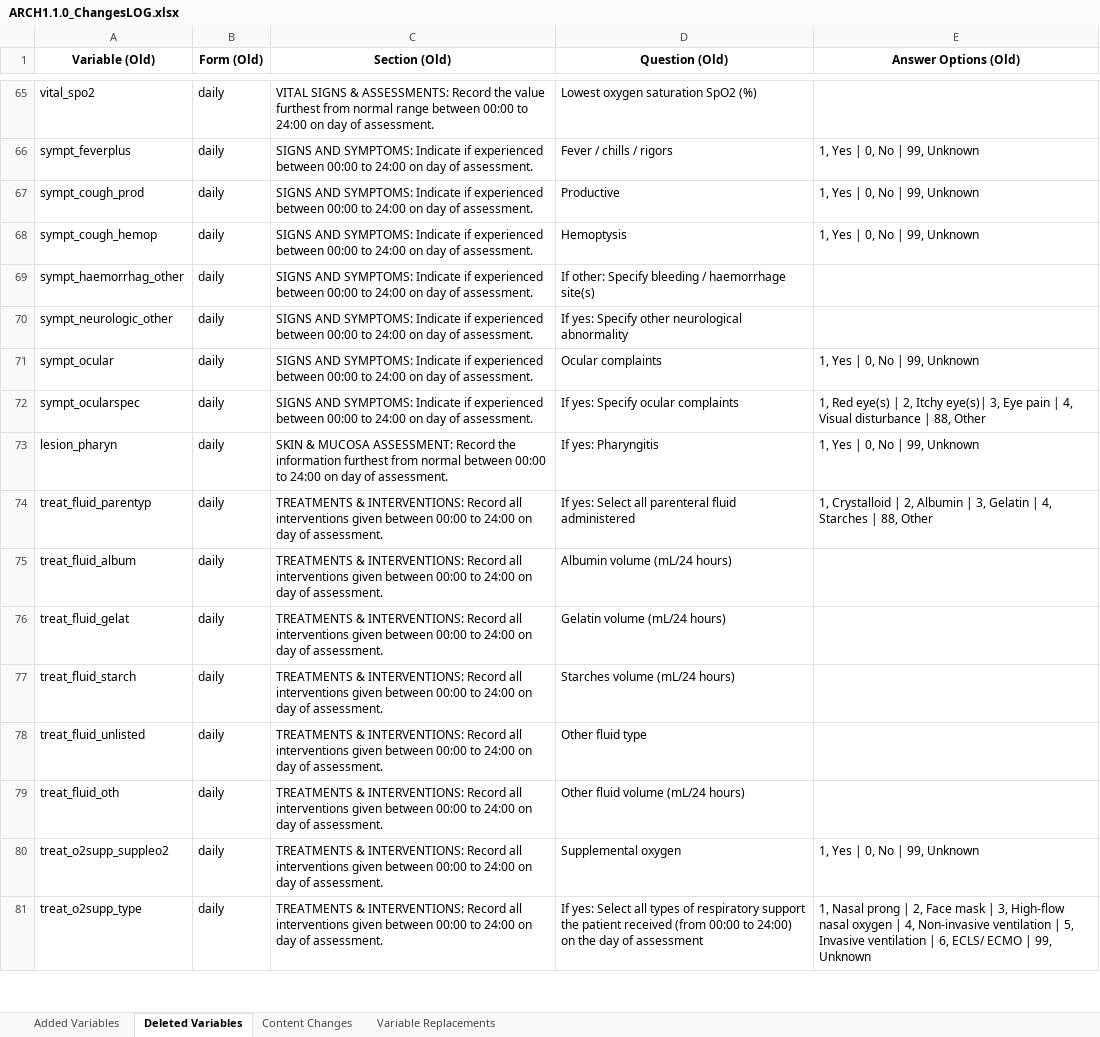
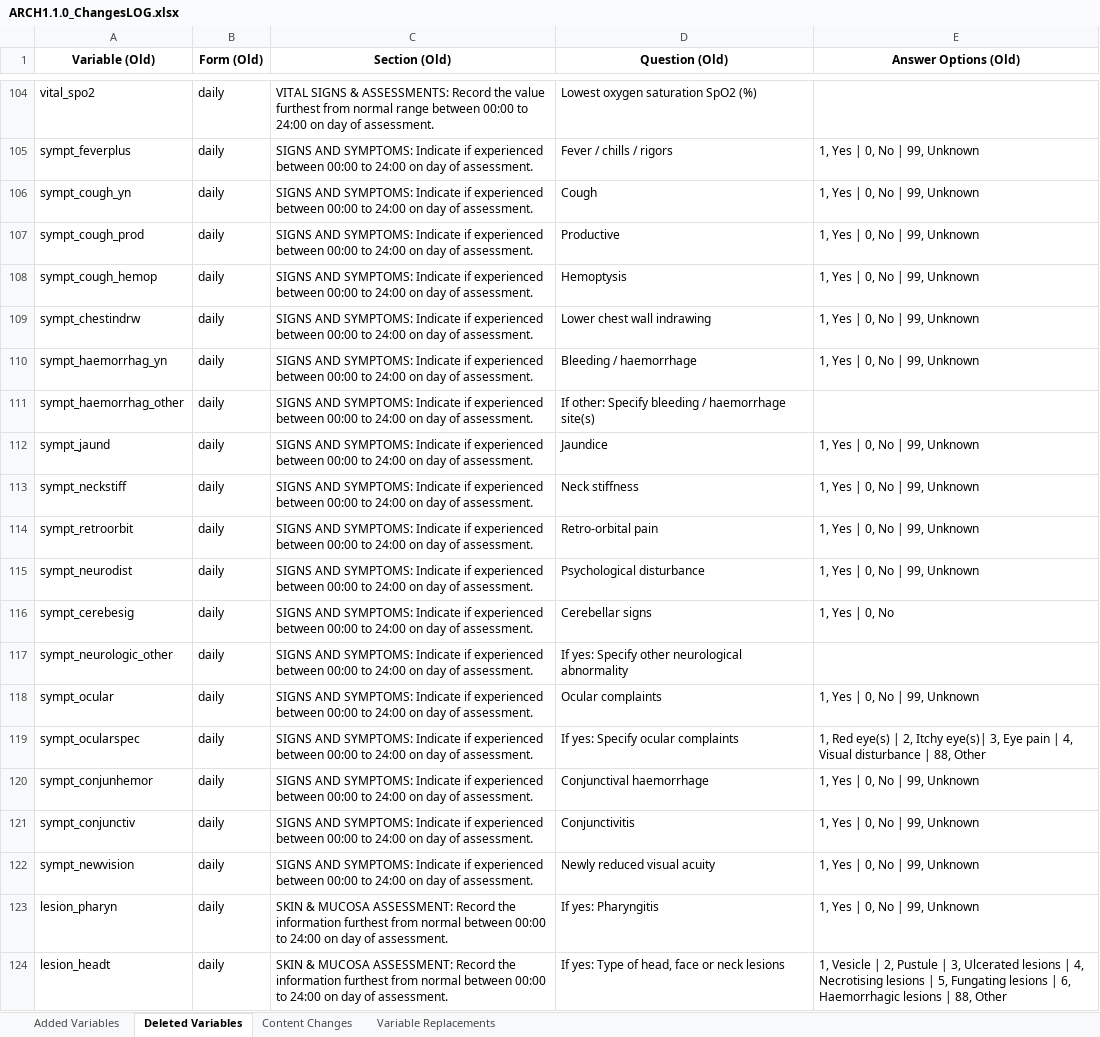
Before and after one commit to ISARICResearch/DataPlatform, an Excel workbook: ARCH/ARCH1.1.0/ARCH1.1.0_ChangesLOG.xlsx, sheet Deleted Variables, drawn as a sheet; only a part is shown, gaps mark what is left out; the shorter side is filled out with more unchanged rows; values as stored, in another font and other column widths than the file's, no borders; the diff covers the shown part only; the diff names each change by its address in the sheet, - before the commit and + after, or states it on an @@ line.

```diff
--- a/ARCH/ARCH1.1.0/ARCH1.1.0_ChangesLOG.xlsx (sheet Deleted Variables)
+++ b/ARCH/ARCH1.1.0/ARCH1.1.0_ChangesLOG.xlsx (sheet Deleted Variables)
+row 106: sympt_cough_yn | daily | SIGNS AND SYMPTOMS: Indicate if experienced between 00:00 to 24:00 on day of assessment. | Cough | 1, Yes | 0, No | 99, Unknown
+row 109: sympt_chestindrw | daily | SIGNS AND SYMPTOMS: Indicate if experienced between 00:00 to 24:00 on day of assessment. | Lower chest wall indrawing | 1, Yes | 0, No | 99, Unknown
+row 110: sympt_haemorrhag_yn | daily | SIGNS AND SYMPTOMS: Indicate if experienced between 00:00 to 24:00 on day of assessment. | Bleeding / haemorrhage | 1, Yes | 0, No | 99, Unknown
+row 112: sympt_jaund | daily | SIGNS AND SYMPTOMS: Indicate if experienced between 00:00 to 24:00 on day of assessment. | Jaundice | 1, Yes | 0, No | 99, Unknown
+row 113: sympt_neckstiff | daily | SIGNS AND SYMPTOMS: Indicate if experienced between 00:00 to 24:00 on day of assessment. | Neck stiffness | 1, Yes | 0, No | 99, Unknown
+row 114: sympt_retroorbit | daily | SIGNS AND SYMPTOMS: Indicate if experienced between 00:00 to 24:00 on day of assessment. | Retro-orbital pain | 1, Yes | 0, No | 99, Unknown
+row 115: sympt_neurodist | daily | SIGNS AND SYMPTOMS: Indicate if experienced between 00:00 to 24:00 on day of assessment. | Psychological disturbance | 1, Yes | 0, No | 99, Unknown
+row 116: sympt_cerebesig | daily | SIGNS AND SYMPTOMS: Indicate if experienced between 00:00 to 24:00 on day of assessment. | Cerebellar signs | 1, Yes | 0, No
+row 120: sympt_conjunhemor | daily | SIGNS AND SYMPTOMS: Indicate if experienced between 00:00 to 24:00 on day of assessment. | Conjunctival haemorrhage | 1, Yes | 0, No | 99, Unknown
+row 121: sympt_conjunctiv | daily | SIGNS AND SYMPTOMS: Indicate if experienced between 00:00 to 24:00 on day of assessment. | Conjunctivitis | 1, Yes | 0, No | 99, Unknown
+row 122: sympt_newvision | daily | SIGNS AND SYMPTOMS: Indicate if experienced between 00:00 to 24:00 on day of assessment. | Newly reduced visual acuity | 1, Yes | 0, No | 99, Unknown
+row 124: lesion_headt | daily | SKIN & MUCOSA ASSESSMENT: Record the information furthest from normal between 00:00 to 24:00 on day of assessment. | If yes: Type of head, face or neck lesions | 1, Vesicle | 2, Pustule | 3, Ulcerated lesions | 4, Necrotising lesions | 5, Fungating lesions | 6, Haemorrhagic lesions | 88, Other
```
Also changed, not shown: 61 added rows elsewhere in this sheet, sheet Added Variables, sheet Content Changes, sheet Variable Replacements.
